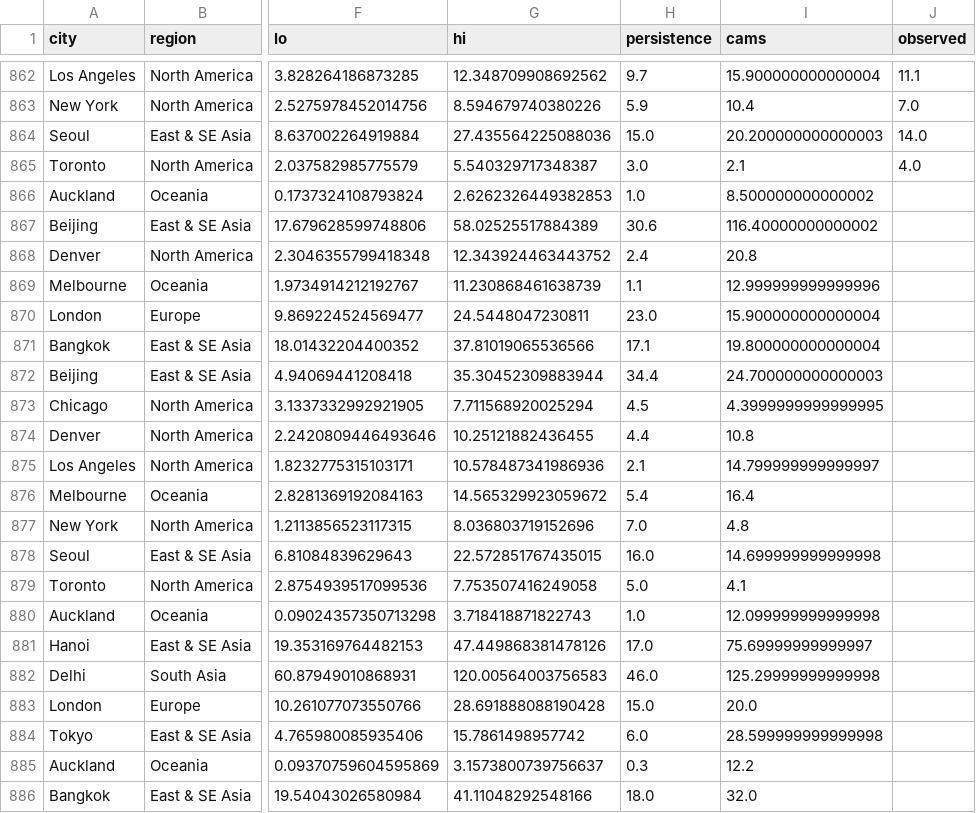
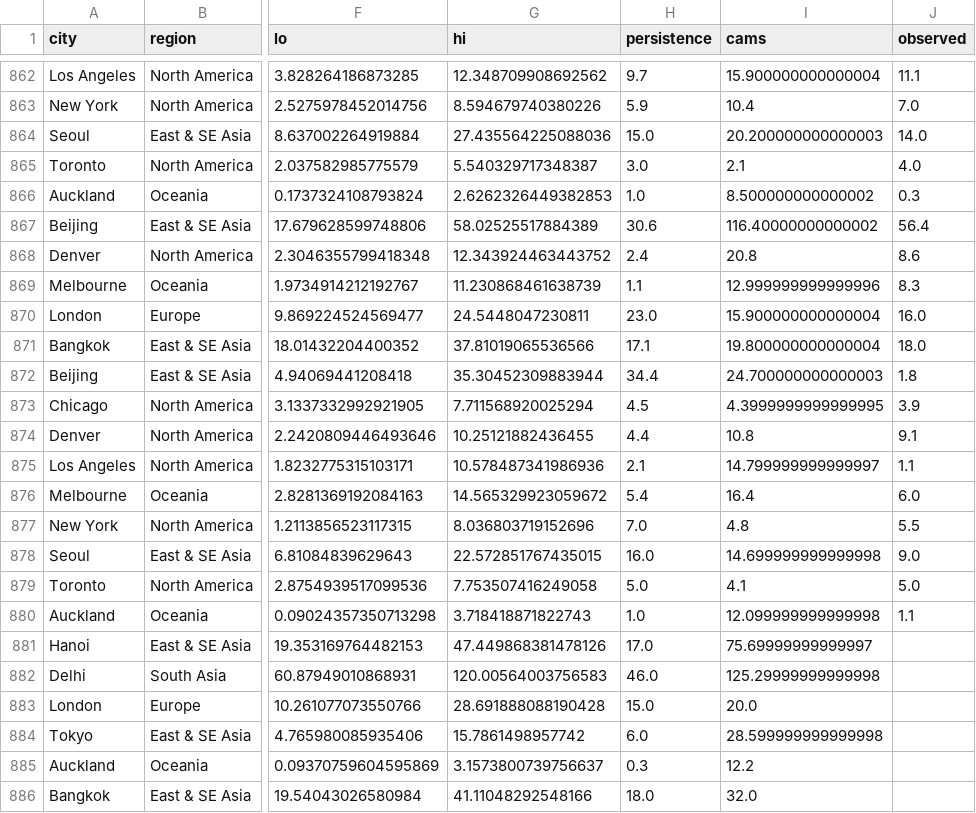
Before and after one commit to akhtarayan57/weather-radar-ai, a CSV file: data/live/predictions.csv, drawn as a sheet; only a part is shown, gaps mark what is left out; the diff covers the shown part only; the diff names each change by its address in the sheet, - before the commit and + after, or states it on an @@ line.

```diff
--- a/data/live/predictions.csv
+++ b/data/live/predictions.csv
-J866 (observed): (empty)
+J866 (observed): 0.3
-J867 (observed): (empty)
+J867 (observed): 56.4
-J868 (observed): (empty)
+J868 (observed): 8.6
-J869 (observed): (empty)
+J869 (observed): 8.3
-J870 (observed): (empty)
+J870 (observed): 16.0
-J871 (observed): (empty)
+J871 (observed): 18.0
-J872 (observed): (empty)
+J872 (observed): 1.8
-J873 (observed): (empty)
+J873 (observed): 3.9
-J874 (observed): (empty)
+J874 (observed): 9.1
-J875 (observed): (empty)
+J875 (observed): 1.1
-J876 (observed): (empty)
+J876 (observed): 6.0
-J877 (observed): (empty)
+J877 (observed): 5.5
-J878 (observed): (empty)
+J878 (observed): 9.0
-J879 (observed): (empty)
+J879 (observed): 5.0
-J880 (observed): (empty)
+J880 (observed): 1.1
```
Also changed, not shown: 15 added rows and 1 edited cell elsewhere in this file.
